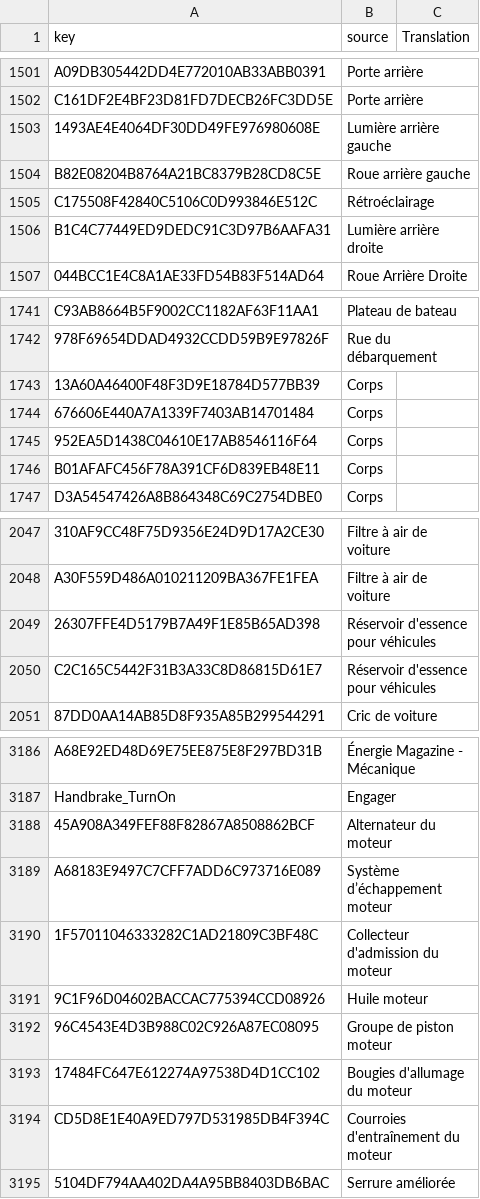
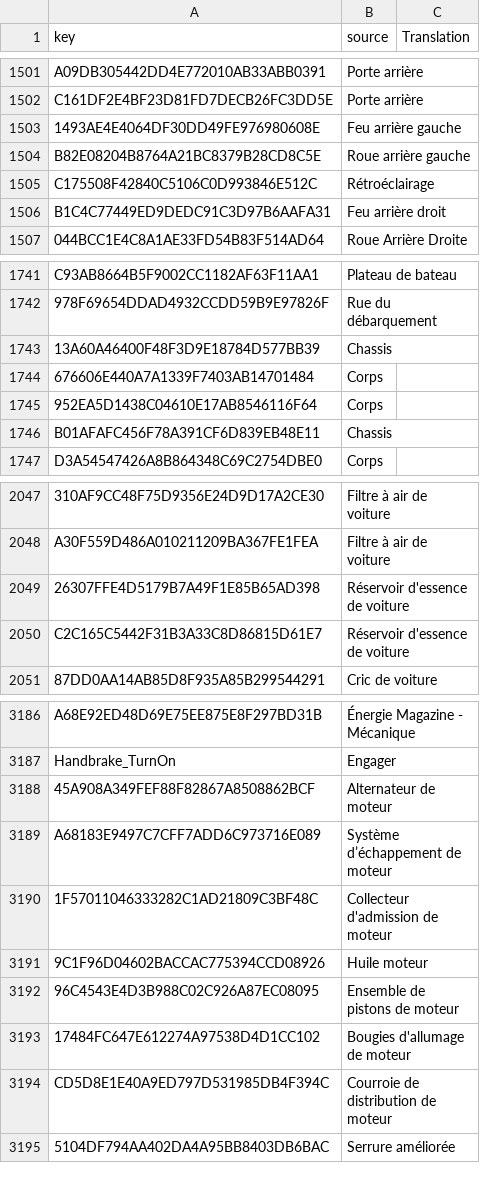
Before and after one commit to GoldenLys/VEIN_FR_P, a CSV file: Game.locres.csv, drawn as a sheet; only a part is shown, gaps mark what is left out; the diff covers the shown part only; the diff names each change by its address in the sheet, - before the commit and + after, or states it on an @@ line.

Commit message:
update 2

```diff
--- a/Game.locres.csv
+++ b/Game.locres.csv
-B1503 (source): Lumière arrière gauche
+B1503 (source): Feu arrière gauche
-B1506 (source): Lumière arrière droite
+B1506 (source): Feu arrière droit
-B1743 (source): Corps
+B1743 (source): Chassis
-B1746 (source): Corps
+B1746 (source): Chassis
-B2049:B2050 (source): Réservoir d'essence pour véhicules
+B2049:B2050 (source): Réservoir d'essence de voiture
-B3188 (source): Alternateur du moteur
+B3188 (source): Alternateur de moteur
-B3189 (source): Système d’échappement moteur
+B3189 (source): Système d’échappement de moteur
-B3190 (source): Collecteur d'admission du moteur
+B3190 (source): Collecteur d'admission de moteur
-B3192 (source): Groupe de piston moteur
+B3192 (source): Ensemble de pistons de moteur
-B3193 (source): Bougies d'allumage du moteur
+B3193 (source): Bougies d'allumage de moteur
-B3194 (source): Courroies d'entraînement du moteur
+B3194 (source): Courroie de distribution de moteur
```
Also changed, not shown: 10 edited cells elsewhere in this file.
